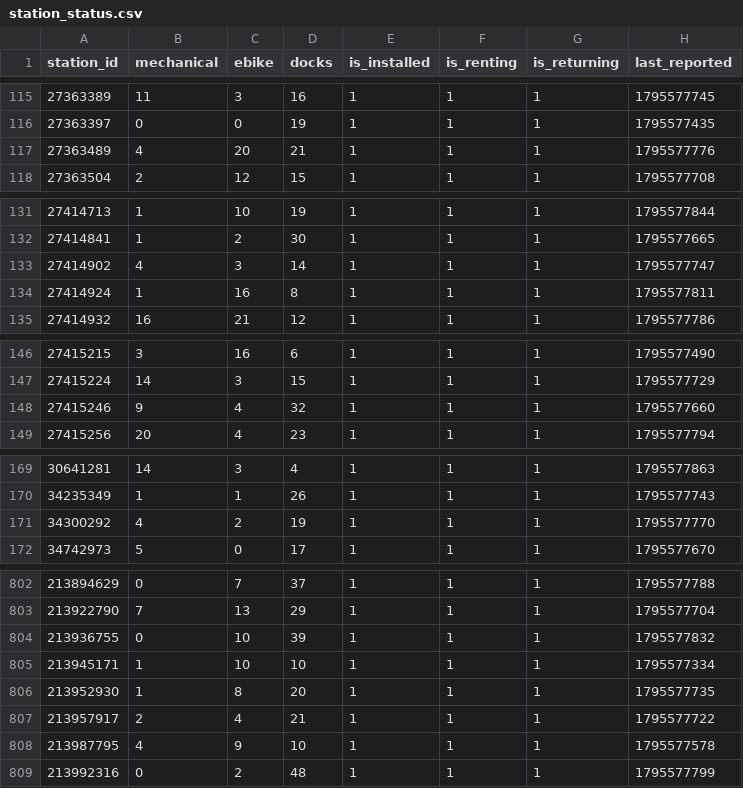
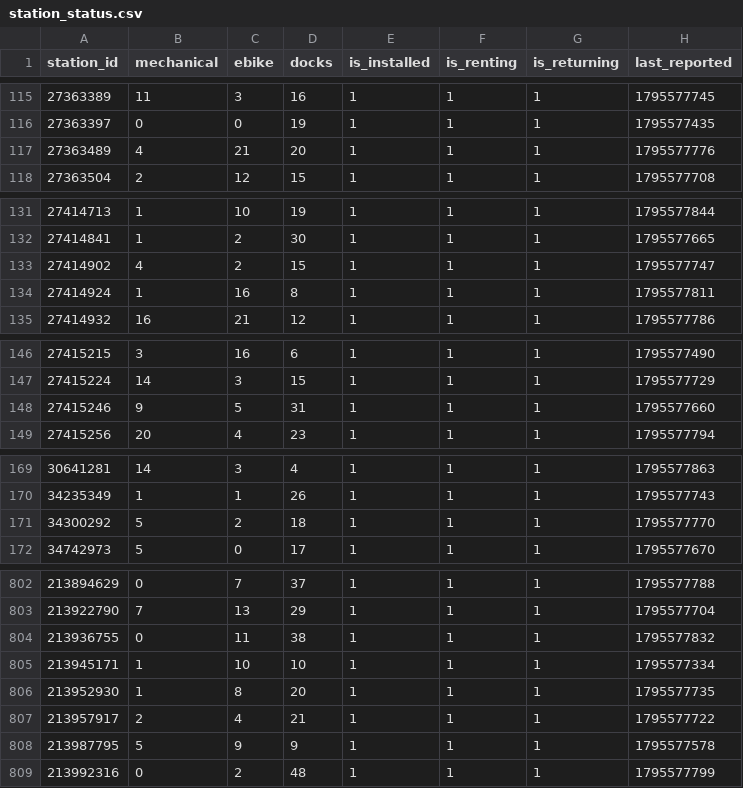
Before and after one commit to tibzsecondaire/velib-data, a CSV file: raw/station_status.csv, drawn as a sheet; only a part is shown, gaps mark what is left out; the diff covers the shown part only.

```diff
--- a/raw/station_status.csv
+++ b/raw/station_status.csv
@@ -116,3 +116,3 @@ station_id,mechanical,ebike,docks,is_installed,is_renting,is_returning,last_repo
 27363397,0,0,19,1,1,1,1795577435
-27363489,4,20,21,1,1,1,1795577776
+27363489,4,21,20,1,1,1,1795577776
 27363504,2,12,15,1,1,1,1795577708
@@ -132,3 +132,3 @@ station_id,mechanical,ebike,docks,is_installed,is_renting,is_returning,last_repo
 27414841,1,2,30,1,1,1,1795577665
-27414902,4,3,14,1,1,1,1795577747
+27414902,4,2,15,1,1,1,1795577747
 27414924,1,16,8,1,1,1,1795577811
@@ -147,3 +147,3 @@ station_id,mechanical,ebike,docks,is_installed,is_renting,is_returning,last_repo
 27415224,14,3,15,1,1,1,1795577729
-27415246,9,4,32,1,1,1,1795577660
+27415246,9,5,31,1,1,1,1795577660
 27415256,20,4,23,1,1,1,1795577794
@@ -170,3 +170,3 @@ station_id,mechanical,ebike,docks,is_installed,is_renting,is_returning,last_repo
 34235349,1,1,26,1,1,1,1795577743
-34300292,4,2,19,1,1,1,1795577770
+34300292,5,2,18,1,1,1,1795577770
 34742973,5,0,17,1,1,1,1795577670
@@ -803,3 +803,3 @@ station_id,mechanical,ebike,docks,is_installed,is_renting,is_returning,last_repo
 213922790,7,13,29,1,1,1,1795577704
-213936755,0,10,39,1,1,1,1795577832
+213936755,0,11,38,1,1,1,1795577832
 213945171,1,10,10,1,1,1,1795577334
@@ -807,3 +807,3 @@ station_id,mechanical,ebike,docks,is_installed,is_renting,is_returning,last_repo
 213957917,2,4,21,1,1,1,1795577722
-213987795,4,9,10,1,1,1,1795577578
+213987795,5,9,9,1,1,1,1795577578
 213992316,0,2,48,1,1,1,1795577799
```
Also changed, not shown: 42 edited cells elsewhere in this file, 1 other file.
